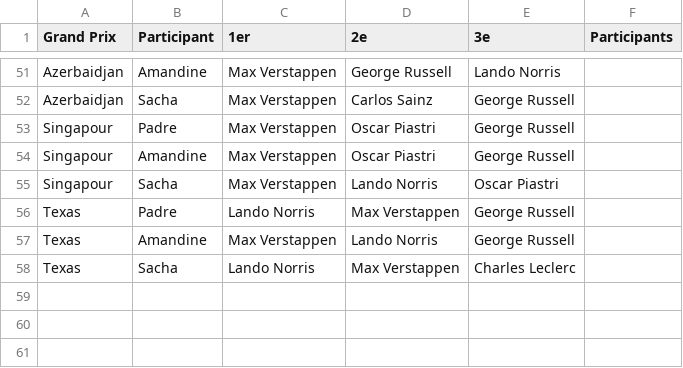
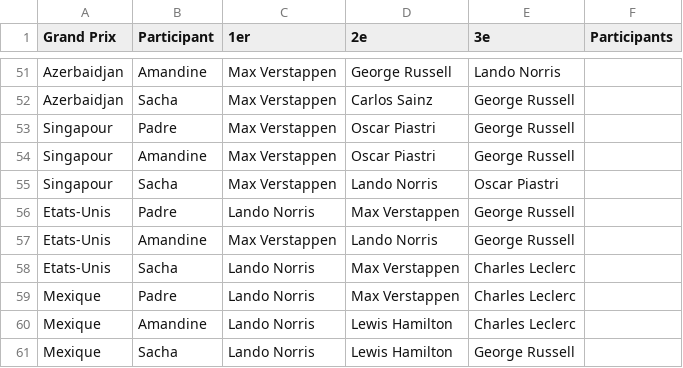
Before and after one commit to peugeot40-6/f1-pronostics, a CSV file: pronostics.csv, drawn as a sheet; only a part is shown, gaps mark what is left out.

Commit message:
Update pronostics.csv

```diff
--- a/pronostics.csv
+++ b/pronostics.csv
@@ -55,4 +55,7 @@ Singapour,Amandine,Max Verstappen,Oscar Piastri,George Russell,
 Singapour,Sacha,Max Verstappen,Lando Norris,Oscar Piastri,
-Texas,Padre,Lando Norris,Max Verstappen,George Russell,
-Texas,Amandine,Max Verstappen,Lando Norris,George Russell,
-Texas,Sacha,Lando Norris,Max Verstappen,Charles Leclerc,
+Etats-Unis,Padre,Lando Norris,Max Verstappen,George Russell,
+Etats-Unis,Amandine,Max Verstappen,Lando Norris,George Russell,
+Etats-Unis,Sacha,Lando Norris,Max Verstappen,Charles Leclerc,
+Mexique,Padre,Lando Norris,Max Verstappen,Charles Leclerc,
+Mexique,Amandine,Lando Norris,Lewis Hamilton,Charles Leclerc,
+Mexique,Sacha,Lando Norris,Lewis Hamilton,George Russell,
```
